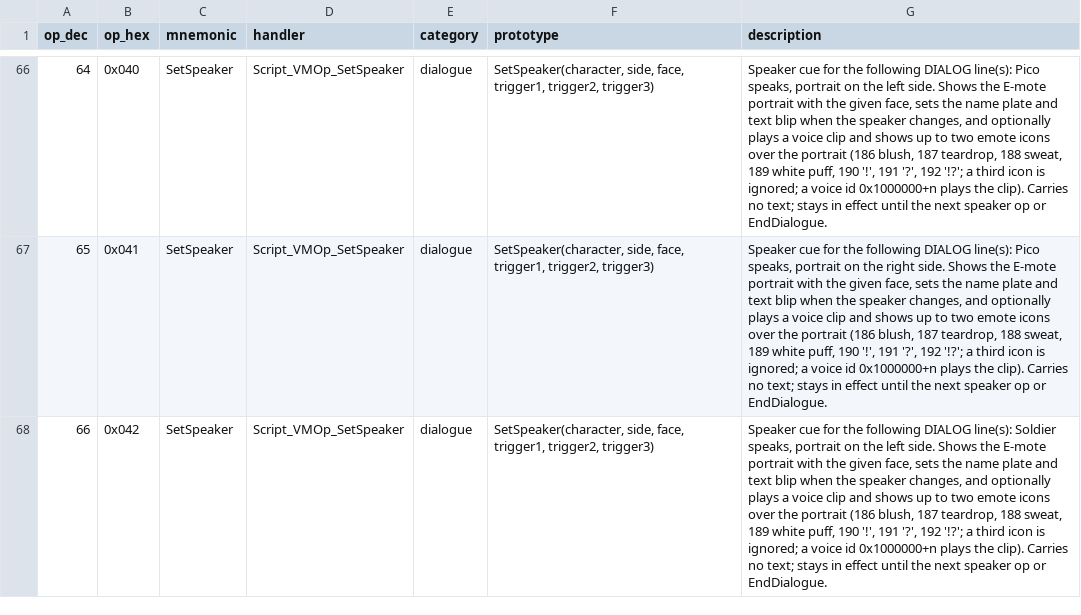
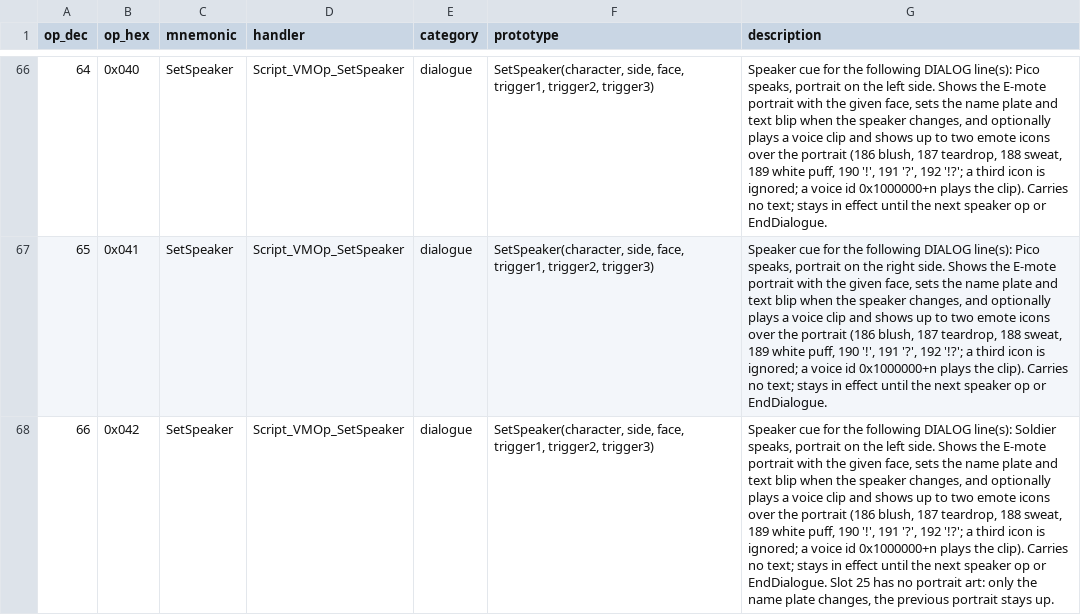
Before and after one commit to arryndoestech/rf4-modkit, a CSV file: opcodes_list.csv, drawn as a sheet; only a part is shown, gaps mark what is left out; the diff covers the shown part only; the diff names each change by its address in the sheet, - before the commit and + after, or states it on an @@ line.

Commit message:
In-game tests: SetSpeaker verified for all 60 speaker ops
Sides, portraits and name plates checked per op. Son/Daughter show a stock portrait and an
empty plate without children; Soldier has no portrait art; Traveler (ops 74/75) crashes the
game on the missing portrait sprite. The player voice clip plays V_PLAM on Lest.

```diff
--- a/opcodes_list.csv
+++ b/opcodes_list.csv
-G68 (description): …or EndDialogue.
+G68 (description): …or EndDialogue. Slot 25 has no portrait art: only the name plate changes, the previous portrait stays up.
```
Also changed, not shown: 3 edited cells elsewhere in this file, 2 other files.
